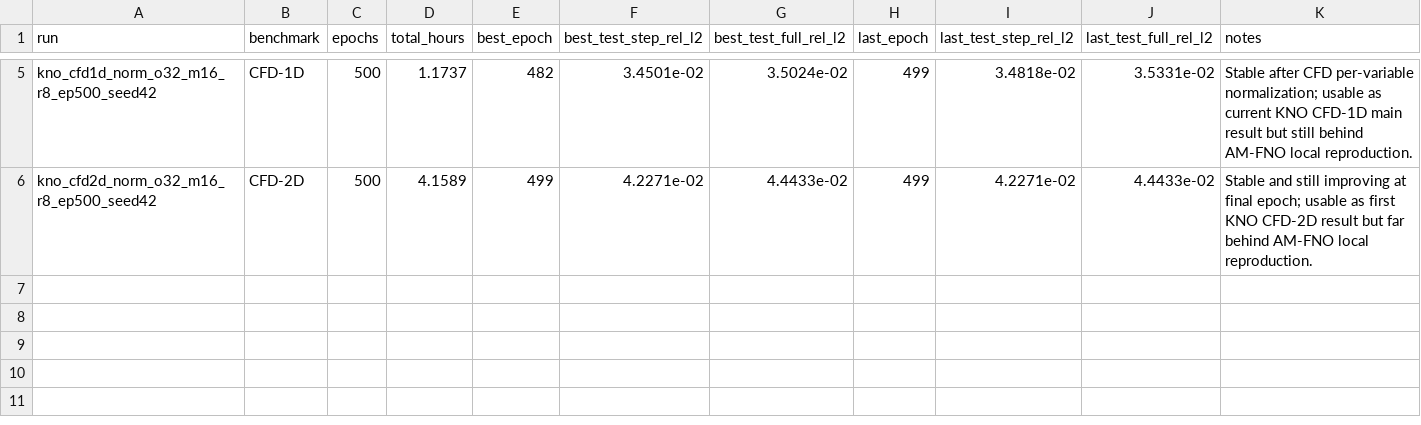
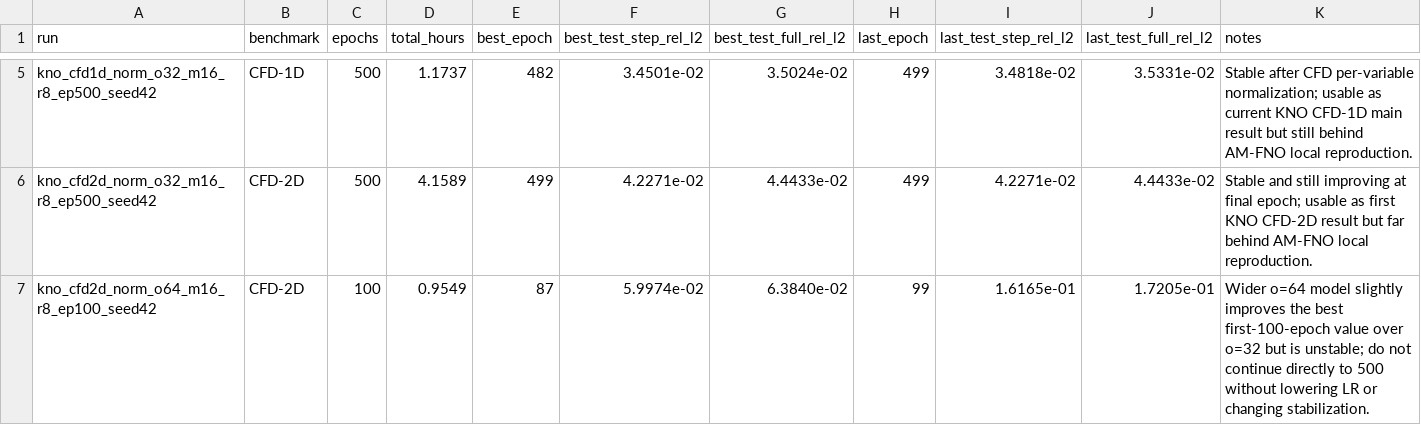
Before and after one commit to Quin557/kno-experiments, a CSV file: results/kno_run_summary.csv, drawn as a sheet; only a part is shown, gaps mark what is left out.

Commit message:
Summarize CFD2D o64 tuning result

```diff
--- a/results/kno_run_summary.csv
+++ b/results/kno_run_summary.csv
@@ -6 +6,2 @@ kno_cfd1d_norm_o32_m16_r8_ep500_seed42,CFD-1D,500,1.1737,482,3.4501e-02,3.5024e-
 kno_cfd2d_norm_o32_m16_r8_ep500_seed42,CFD-2D,500,4.1589,499,4.2271e-02,4.4433e-02,499,4.2271e-02,4.4433e-02,Stable and still improving at final epoch; usable as first KNO CFD-2D result but far behind AM-FNO local reproduction.
+kno_cfd2d_norm_o64_m16_r8_ep100_seed42,CFD-2D,100,0.9549,87,5.9974e-02,6.3840e-02,99,1.6165e-01,1.7205e-01,Wider o=64 model slightly improves the best first-100-epoch value over o=32 but is unstable; do not continue directly to 500 without lowering LR or changing stabilization.
```
Also changed, not shown: 1 other file.
